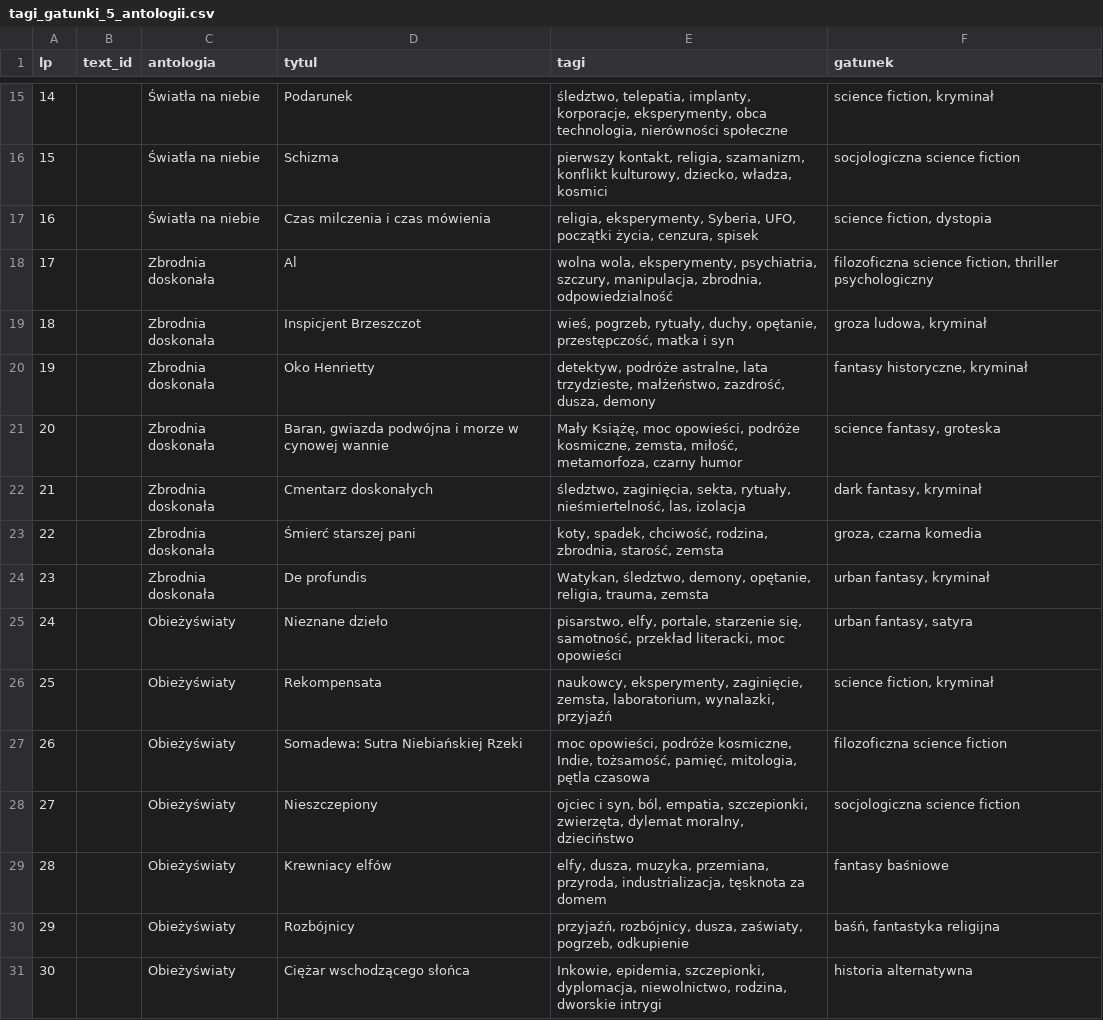
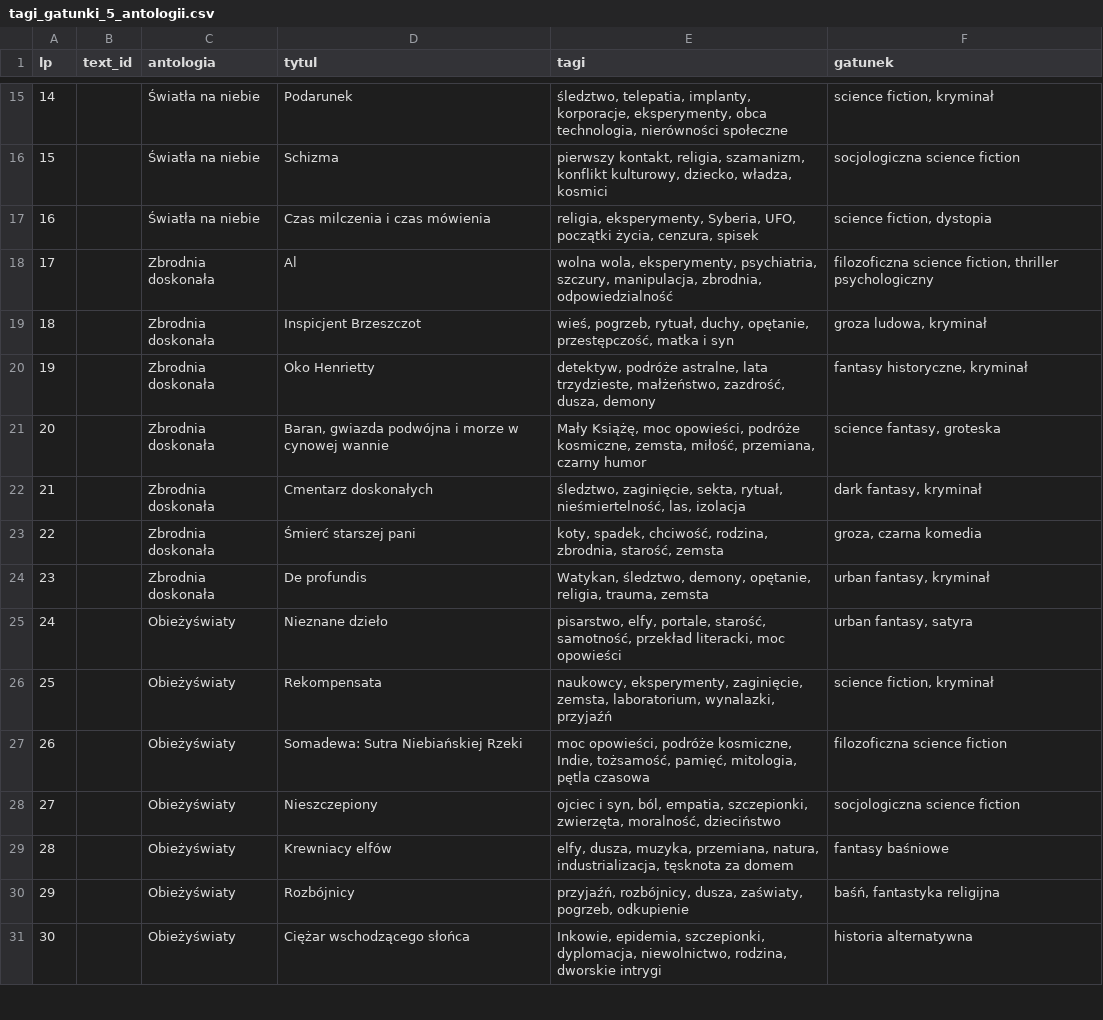
Before and after one commit to fenrirrr3/fantazmaty, a CSV file: tagi_gatunki_5_antologii.csv, drawn as a sheet; only a part is shown, gaps mark what is left out; the diff covers the shown part only.

Commit message:
translations new adds 7

```diff
--- a/tagi_gatunki_5_antologii.csv
+++ b/tagi_gatunki_5_antologii.csv
@@ -18,13 +18,13 @@
 17;;Zbrodnia doskonała;Al;wolna wola, eksperymenty, psychiatria, szczury, manipulacja, zbrodnia, odpowiedzialność;filozoficzna science fiction, thriller psychologiczny
-18;;Zbrodnia doskonała;Inspicjent Brzeszczot;wieś, pogrzeb, rytuały, duchy, opętanie, przestępczość, matka i syn;groza ludowa, kryminał
+18;;Zbrodnia doskonała;Inspicjent Brzeszczot;wieś, pogrzeb, rytuał, duchy, opętanie, przestępczość, matka i syn;groza ludowa, kryminał
 19;;Zbrodnia doskonała;Oko Henrietty;detektyw, podróże astralne, lata trzydzieste, małżeństwo, zazdrość, dusza, demony;fantasy historyczne, kryminał
-20;;Zbrodnia doskonała;Baran, gwiazda podwójna i morze w cynowej wannie;Mały Książę, moc opowieści, podróże kosmiczne, zemsta, miłość, metamorfoza, czarny humor;science fantasy, groteska
-21;;Zbrodnia doskonała;Cmentarz doskonałych;śledztwo, zaginięcia, sekta, rytuały, nieśmiertelność, las, izolacja;dark fantasy, kryminał
+20;;Zbrodnia doskonała;Baran, gwiazda podwójna i morze w cynowej wannie;Mały Książę, moc opowieści, podróże kosmiczne, zemsta, miłość, przemiana, czarny humor;science fantasy, groteska
+21;;Zbrodnia doskonała;Cmentarz doskonałych;śledztwo, zaginięcie, sekta, rytuał, nieśmiertelność, las, izolacja;dark fantasy, kryminał
 22;;Zbrodnia doskonała;Śmierć starszej pani;koty, spadek, chciwość, rodzina, zbrodnia, starość, zemsta;groza, czarna komedia
 23;;Zbrodnia doskonała;De profundis;Watykan, śledztwo, demony, opętanie, religia, trauma, zemsta;urban fantasy, kryminał
-24;;Obieżyświaty;Nieznane dzieło;pisarstwo, elfy, portale, starzenie się, samotność, przekład literacki, moc opowieści;urban fantasy, satyra
+24;;Obieżyświaty;Nieznane dzieło;pisarstwo, elfy, portale, starość, samotność, przekład literacki, moc opowieści;urban fantasy, satyra
 25;;Obieżyświaty;Rekompensata;naukowcy, eksperymenty, zaginięcie, zemsta, laboratorium, wynalazki, przyjaźń;science fiction, kryminał
 26;;Obieżyświaty;Somadewa: Sutra Niebiańskiej Rzeki;moc opowieści, podróże kosmiczne, Indie, tożsamość, pamięć, mitologia, pętla czasowa;filozoficzna science fiction
-27;;Obieżyświaty;Nieszczepiony;ojciec i syn, ból, empatia, szczepionki, zwierzęta, dylemat moralny, dzieciństwo;socjologiczna science fiction
-28;;Obieżyświaty;Krewniacy elfów;elfy, dusza, muzyka, przemiana, przyroda, industrializacja, tęsknota za domem;fantasy baśniowe
+27;;Obieżyświaty;Nieszczepiony;ojciec i syn, ból, empatia, szczepionki, zwierzęta, moralność, dzieciństwo;socjologiczna science fiction
+28;;Obieżyświaty;Krewniacy elfów;elfy, dusza, muzyka, przemiana, natura, industrializacja, tęsknota za domem;fantasy baśniowe
 29;;Obieżyświaty;Rozbójnicy;przyjaźń, rozbójnicy, dusza, zaświaty, pogrzeb, odkupienie;baśń, fantastyka religijna
```
Also changed, not shown: 12 edited cells elsewhere in this file, 6 other files.
